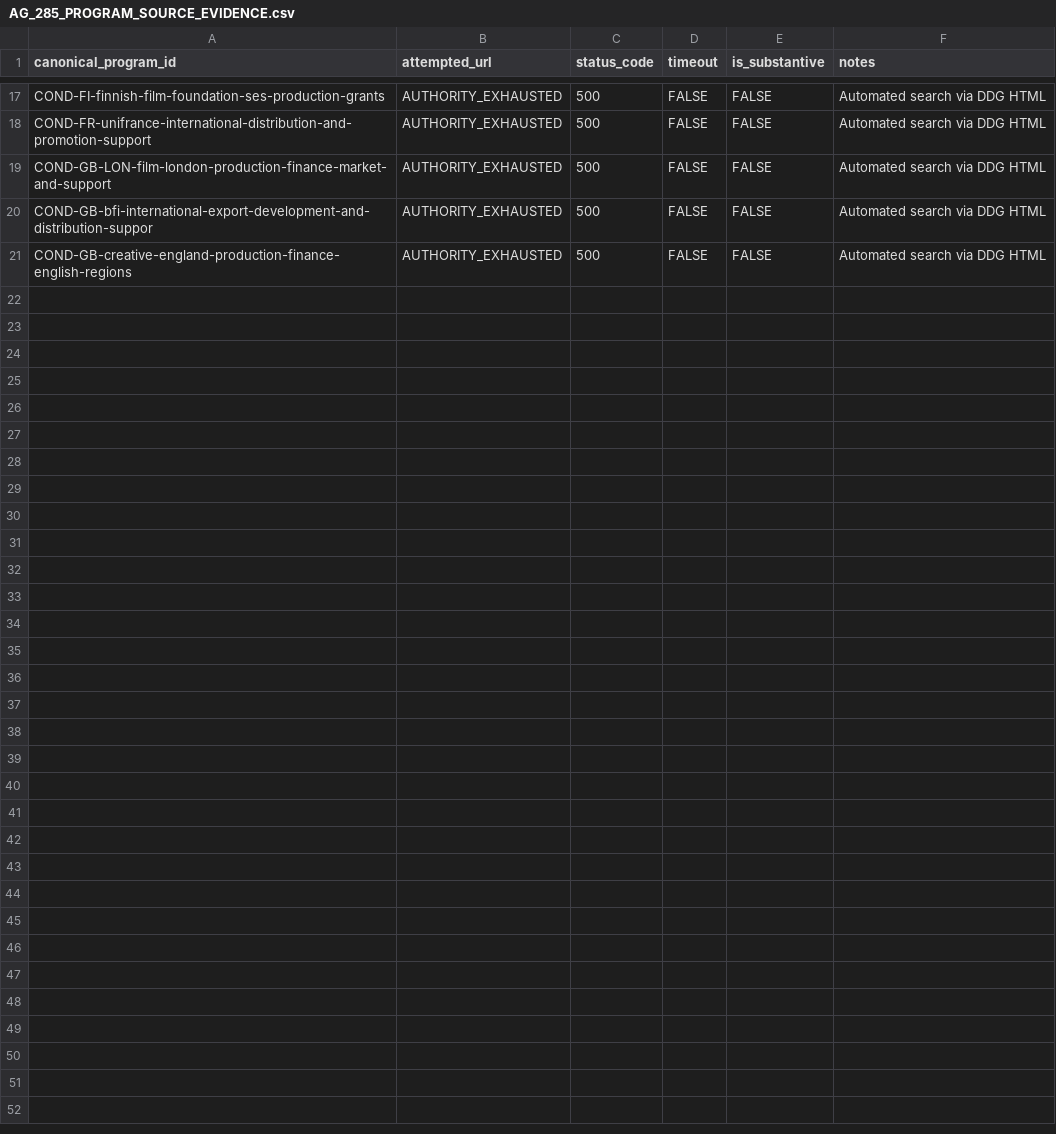
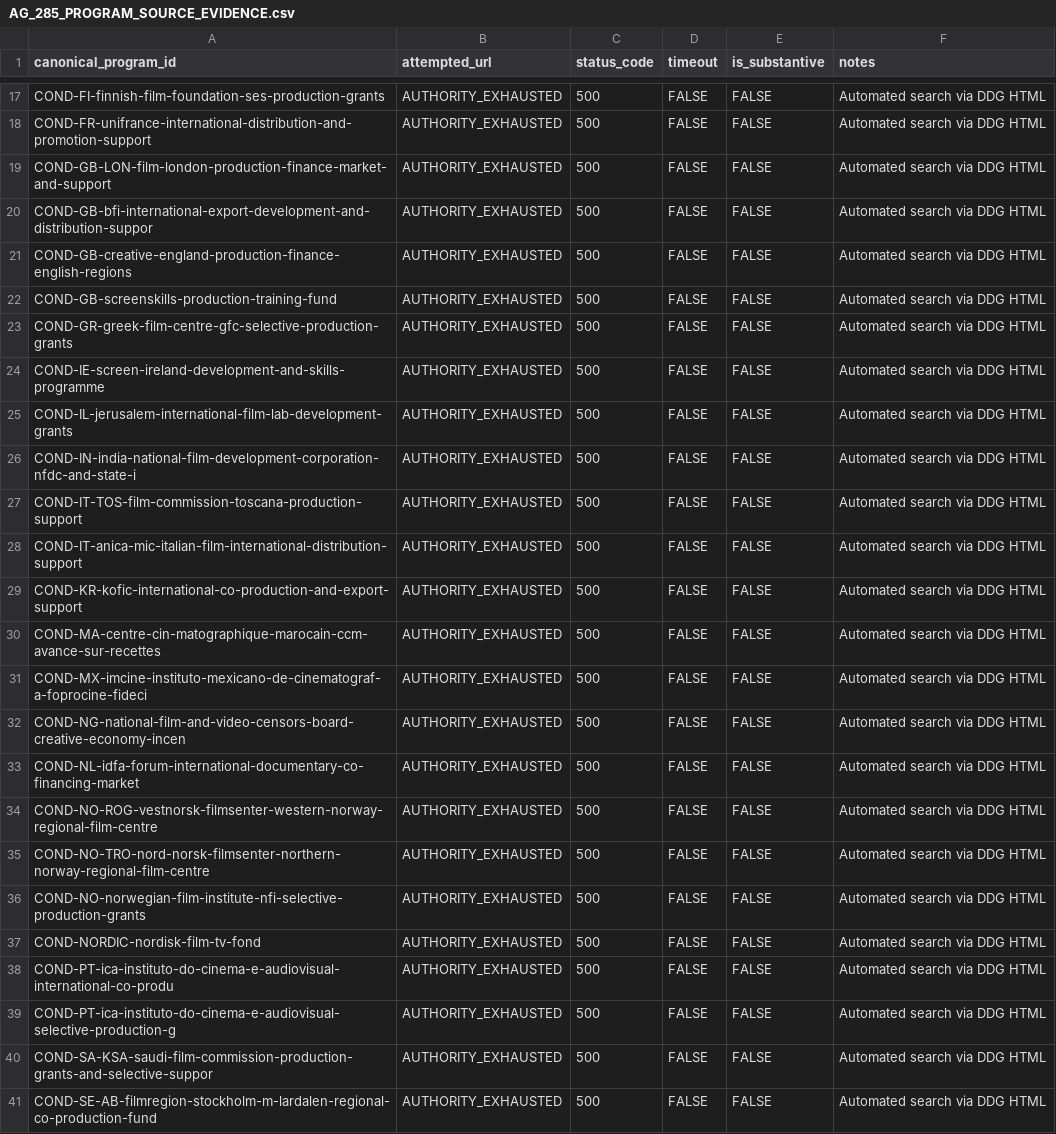
Before and after one commit to surajgohill-oss/Frametax, a CSV file: docs/validation/AG_285_PROGRAM_SOURCE_EVIDENCE.csv, drawn as a sheet; only a part is shown, gaps mark what is left out; the diff names each change by its address in the sheet, - before the commit and + after, or states it on an @@ line.

```diff
--- a/docs/validation/AG_285_PROGRAM_SOURCE_EVIDENCE.csv
+++ b/docs/validation/AG_285_PROGRAM_SOURCE_EVIDENCE.csv
+row 22: COND-GB-screenskills-production-training-fund | AUTHORITY_EXHAUSTED | 500 | FALSE | FALSE | Automated search via DDG HTML
+row 23: COND-GR-greek-film-centre-gfc-selective-production-grants | AUTHORITY_EXHAUSTED | 500 | FALSE | FALSE | Automated search via DDG HTML
+row 24: COND-IE-screen-ireland-development-and-skills-programme | AUTHORITY_EXHAUSTED | 500 | FALSE | FALSE | Automated search via DDG HTML
+row 25: COND-IL-jerusalem-international-film-lab-development-grants | AUTHORITY_EXHAUSTED | 500 | FALSE | FALSE | Automated search via DDG HTML
+row 26: COND-IN-india-national-film-development-corporation-nfdc-and-state-i | AUTHORITY_EXHAUSTED | 500 | FALSE | FALSE | Automated search via DDG HTML
+row 27: COND-IT-TOS-film-commission-toscana-production-support | AUTHORITY_EXHAUSTED | 500 | FALSE | FALSE | Automated search via DDG HTML
+row 28: COND-IT-anica-mic-italian-film-international-distribution-support | AUTHORITY_EXHAUSTED | 500 | FALSE | FALSE | Automated search via DDG HTML
+row 29: COND-KR-kofic-international-co-production-and-export-support | AUTHORITY_EXHAUSTED | 500 | FALSE | FALSE | Automated search via DDG HTML
+row 30: COND-MA-centre-cin-matographique-marocain-ccm-avance-sur-recettes | AUTHORITY_EXHAUSTED | 500 | FALSE | FALSE | Automated search via DDG HTML
+row 31: COND-MX-imcine-instituto-mexicano-de-cinematograf-a-foprocine-fideci | AUTHORITY_EXHAUSTED | 500 | FALSE | FALSE | Automated search via DDG HTML
+row 32: COND-NG-national-film-and-video-censors-board-creative-economy-incen | AUTHORITY_EXHAUSTED | 500 | FALSE | FALSE | Automated search via DDG HTML
+row 33: COND-NL-idfa-forum-international-documentary-co-financing-market | AUTHORITY_EXHAUSTED | 500 | FALSE | FALSE | Automated search via DDG HTML
+row 34: COND-NO-ROG-vestnorsk-filmsenter-western-norway-regional-film-centre | AUTHORITY_EXHAUSTED | 500 | FALSE | FALSE | Automated search via DDG HTML
+row 35: COND-NO-TRO-nord-norsk-filmsenter-northern-norway-regional-film-centre | AUTHORITY_EXHAUSTED | 500 | FALSE | FALSE | Automated search via DDG HTML
+row 36: COND-NO-norwegian-film-institute-nfi-selective-production-grants | AUTHORITY_EXHAUSTED | 500 | FALSE | FALSE | Automated search via DDG HTML
+row 37: COND-NORDIC-nordisk-film-tv-fond | AUTHORITY_EXHAUSTED | 500 | FALSE | FALSE | Automated search via DDG HTML
+row 38: COND-PT-ica-instituto-do-cinema-e-audiovisual-international-co-produ | AUTHORITY_EXHAUSTED | 500 | FALSE | FALSE | Automated search via DDG HTML
+row 39: COND-PT-ica-instituto-do-cinema-e-audiovisual-selective-production-g | AUTHORITY_EXHAUSTED | 500 | FALSE | FALSE | Automated search via DDG HTML
+row 40: COND-SA-KSA-saudi-film-commission-production-grants-and-selective-suppor | AUTHORITY_EXHAUSTED | 500 | FALSE | FALSE | Automated search via DDG HTML
+row 41: COND-SE-AB-filmregion-stockholm-m-lardalen-regional-co-production-fund | AUTHORITY_EXHAUSTED | 500 | FALSE | FALSE | Automated search via DDG HTML
```
Also changed, not shown: docs/validation/AG_285_PROGRAM_STACK_HYBRID_TREATY_AUDIT.csv, 2 other files.
